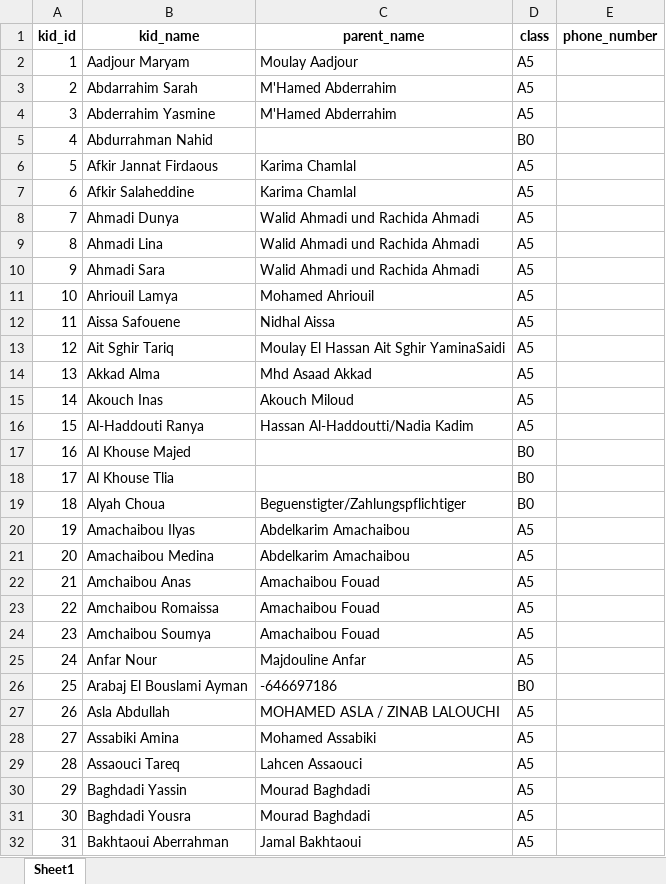
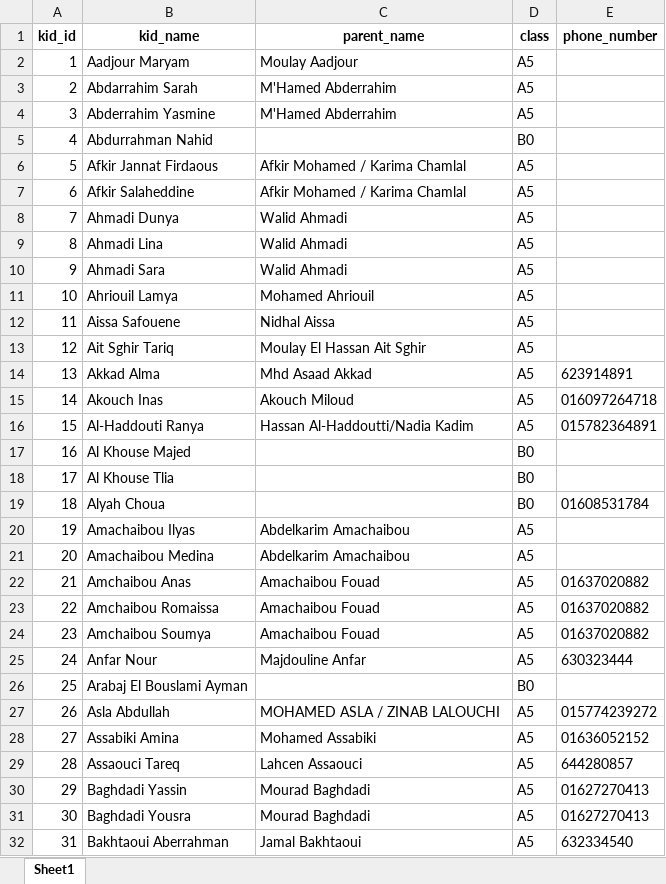
Before and after one commit to OussamaTabDev/Payment_Manager, an Excel workbook: RealProject/kids_parents_from_kids_debug21.xlsx, sheet Sheet1, drawn as a sheet; only a part is shown; values as stored, in another font and other column widths than the file's, no borders; the diff covers the shown part only; the diff names each change by its address in the sheet, - before the commit and + after, or states it on an @@ line.

```diff
--- a/RealProject/kids_parents_from_kids_debug21.xlsx (sheet Sheet1)
+++ b/RealProject/kids_parents_from_kids_debug21.xlsx (sheet Sheet1)
-C6:C7 (parent_name): Karima Chamlal
+C6:C7 (parent_name): Afkir Mohamed / Karima Chamlal
-C8:C10 (parent_name): Walid Ahmadi und Rachida Ahmadi
+C8:C10 (parent_name): Walid Ahmadi
-C13 (parent_name): Moulay El Hassan Ait Sghir YaminaSaidi
+C13 (parent_name): Moulay El Hassan Ait Sghir
-E14 (phone_number): (empty)
+E14 (phone_number): 623914891
-E15 (phone_number): (empty)
+E15 (phone_number): 016097264718
-E16 (phone_number): (empty)
+E16 (phone_number): 015782364891
-C19 (parent_name): Beguenstigter/Zahlungspflichtiger
+C19 (parent_name): (empty)
-E19 (phone_number): (empty)
+E19 (phone_number): 01608531784
-E22:E24 (phone_number): (empty)
+E22:E24 (phone_number): 01637020882
-E25 (phone_number): (empty)
+E25 (phone_number): 630323444
-C26 (parent_name): -646697186
+C26 (parent_name): (empty)
-E27 (phone_number): (empty)
+E27 (phone_number): 015774239272
-E28 (phone_number): (empty)
+E28 (phone_number): 01636052152
-E29 (phone_number): (empty)
+E29 (phone_number): 644280857
-E30:E31 (phone_number): (empty)
+E30:E31 (phone_number): 01627270413
-E32 (phone_number): (empty)
+E32 (phone_number): 632334540
```
Also changed, not shown: 253 edited cells elsewhere in this sheet, RealProject/kids_list_updated.xlsx, RealProject/kids_parents_from_kids_debug.xlsx, 6 other files.
